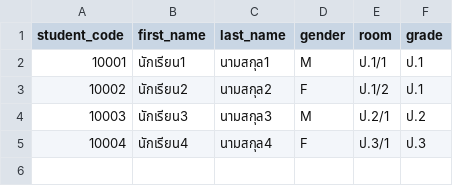
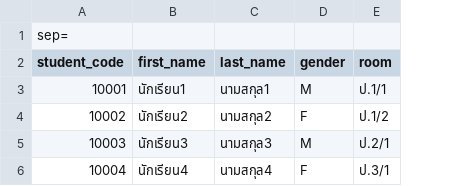
Before and after one commit to Myhost-co-ltd/banchongplii, a CSV file: public/import_templates/students_sample.csv, drawn as a sheet; removed rows and columns are numbered as before the commit, all else as after; the diff names each change by its address in the sheet, - before the commit and + after, or states it on an @@ line.

Commit message:
miggrateอัพเดพ

```diff
--- a/public/import_templates/students_sample.csv
+++ b/public/import_templates/students_sample.csv
-column F (grade), rows 2-5: ป.1 | ป.1 | ป.2 | ป.3
+row 1: sep=
```
